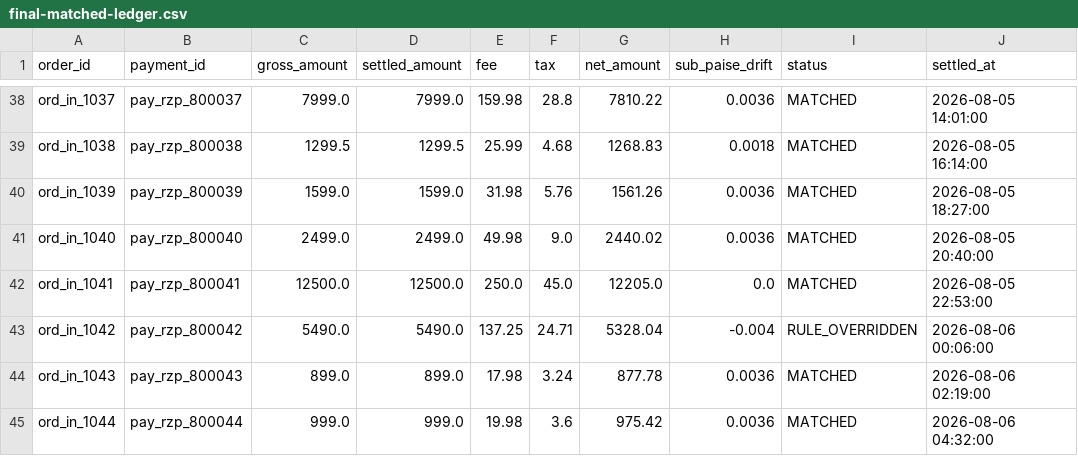
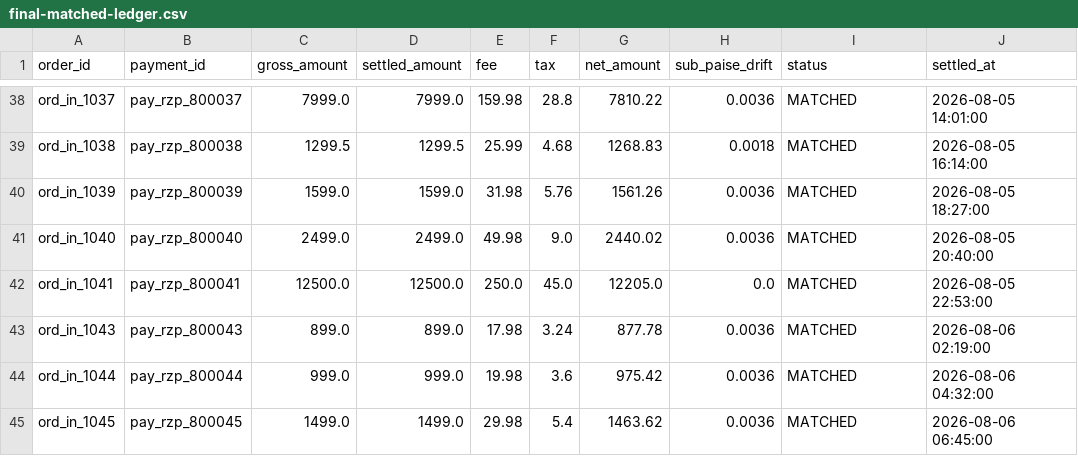
Before and after one commit to maazmdx/PaisaGuard, a CSV file: out/final-matched-ledger.csv, drawn as a sheet; only a part is shown, gaps mark what is left out; the shorter side is filled out with more unchanged rows; the diff names each change by its address in the sheet, - before the commit and + after, or states it on an @@ line.

```diff
--- a/out/final-matched-ledger.csv
+++ b/out/final-matched-ledger.csv
-row 43: ord_in_1042 | pay_rzp_800042 | 5490.0 | 5490.0 | 137.25 | 24.71 | 5328.04 | -0.004 | RULE_OVERRIDDEN | 2026-08-06 00:06:00
```
Also changed, not shown: out/final-exception-queue.csv, 9 other files.
